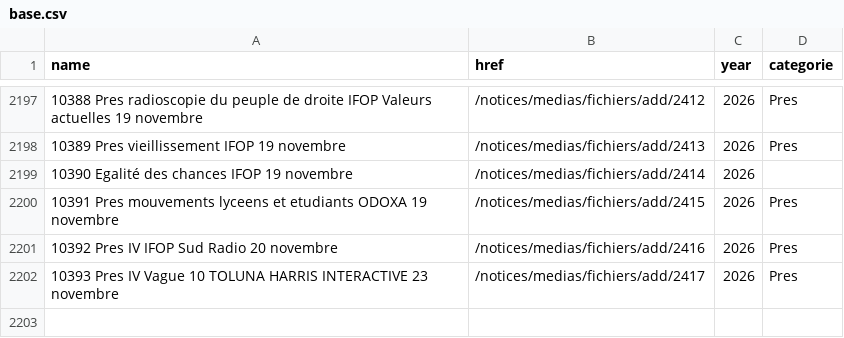
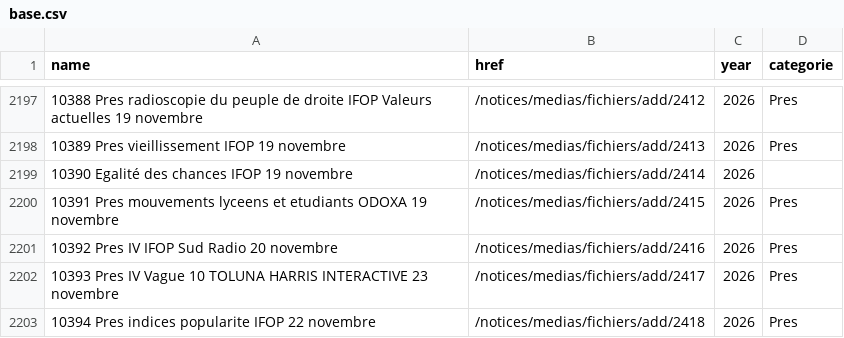
Before and after one commit to EnzoSim/sondages-commission-index, a CSV file: base.csv, drawn as a sheet; only a part is shown, gaps mark what is left out; the diff names each change by its address in the sheet, - before the commit and + after, or states it on an @@ line.

```diff
--- a/base.csv
+++ b/base.csv
+row 2203: 10394 Pres indices popularite IFOP 22 novembre | /notices/medias/fichiers/add/2418 | 2026 | Pres
```
Also changed, not shown: files.csv, notices_catalog.csv, 2 other files.
